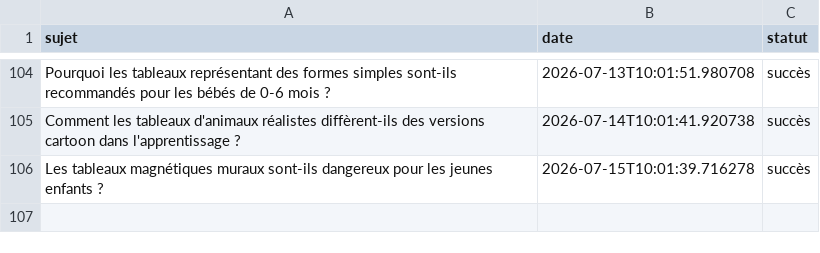
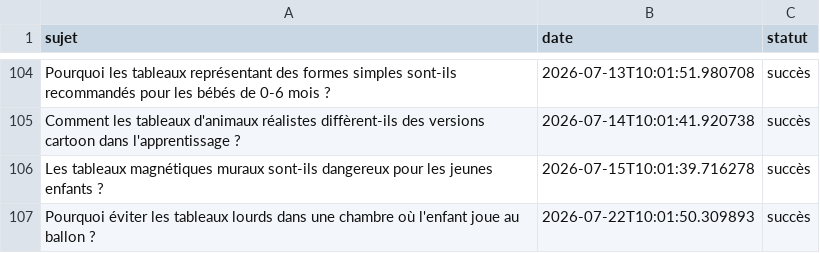
Before and after one commit to Metalosmose21/Chambre-d-enfant-2, a CSV file: sujets_traites.csv, drawn as a sheet; only a part is shown, gaps mark what is left out; the diff names each change by its address in the sheet, - before the commit and + after, or states it on an @@ line.

```diff
--- a/sujets_traites.csv
+++ b/sujets_traites.csv
+row 107: Pourquoi éviter les tableaux lourds dans une chambre où l'enfant joue au ballon ? | 2026-07-22T10:01:50.309893 | succès
```
Also changed, not shown: sujets.csv.
